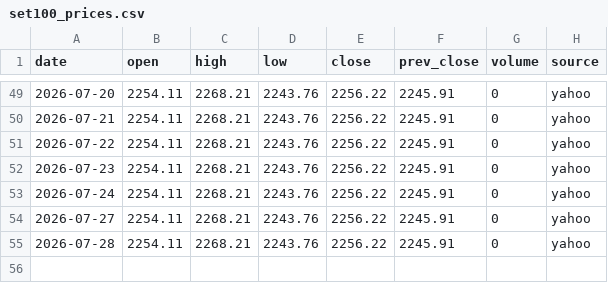
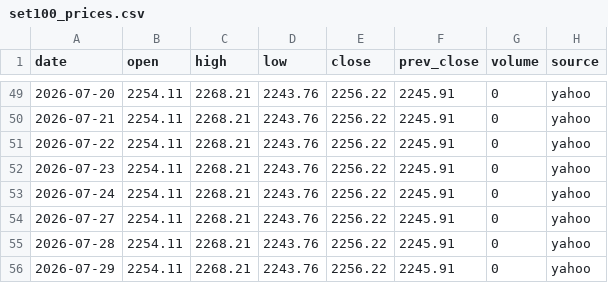
Before and after one commit to zhengthwp/neural-ecosystem, a CSV file: data/set100_prices.csv, drawn as a sheet; only a part is shown, gaps mark what is left out; the diff names each change by its address in the sheet, - before the commit and + after, or states it on an @@ line.

```diff
--- a/data/set100_prices.csv
+++ b/data/set100_prices.csv
+row 56: 2026-07-29 | 2254.11 | 2268.21 | 2243.76 | 2256.22 | 2245.91 | 0 | yahoo
```
Also changed, not shown: 1 other file.
